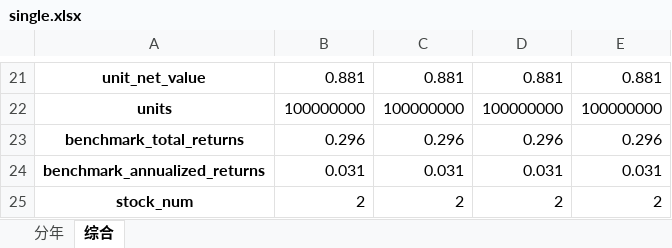
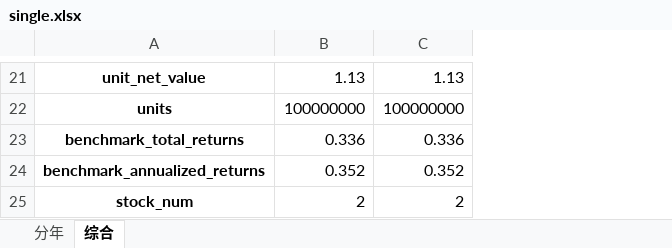
Before and after one commit to fagan2888/big, an Excel workbook: meta_stra_framwork/result/single/single.xlsx, sheet 综合, drawn as a sheet; only a part is shown, gaps mark what is left out; values as stored, in another font and other column widths than the file's, no borders; the diff covers the shown part only; the diff names each change by its address in the sheet, - before the commit and + after, or states it on an @@ line.

```diff
--- a/meta_stra_framwork/result/single/single.xlsx (sheet 综合)
+++ b/meta_stra_framwork/result/single/single.xlsx (sheet 综合)
-column D, rows 21-25: 0.881 | 100000000 | 0.296 | 0.031 | 2
-column E, rows 21-25: 0.881 | 100000000 | 0.296 | 0.031 | 2
-B21: 0.881
+B21: 1.13
-C21: 0.881
+C21: 1.13
-B23: 0.296
+B23: 0.336
-C23: 0.296
+C23: 0.336
-B24: 0.031
+B24: 0.352
-C24: 0.031
+C24: 0.352
```
Also changed, not shown: 30 edited cells elsewhere in this sheet, sheet 分年, meta_stra_framwork/result/single/unit.xlsx, 5 other files.
